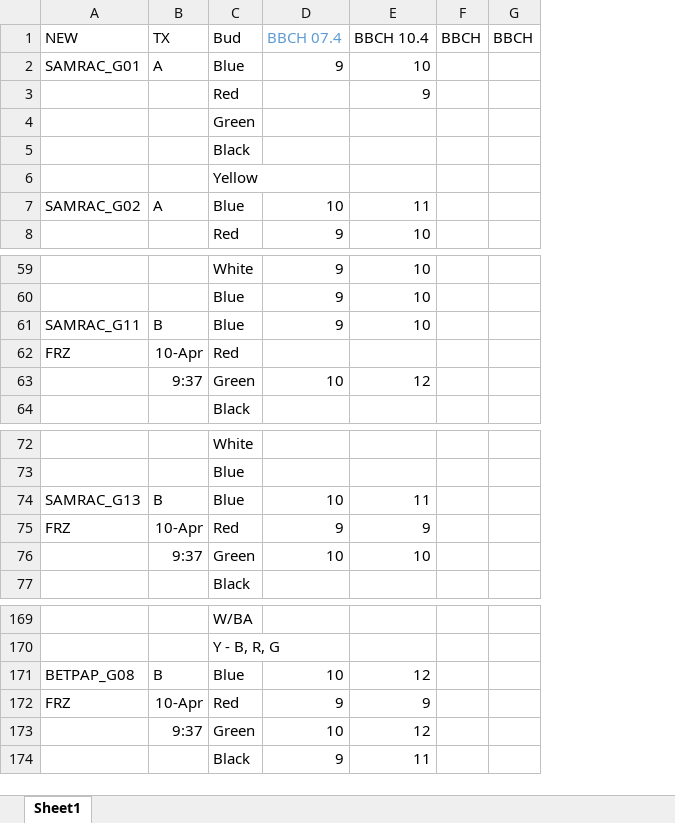
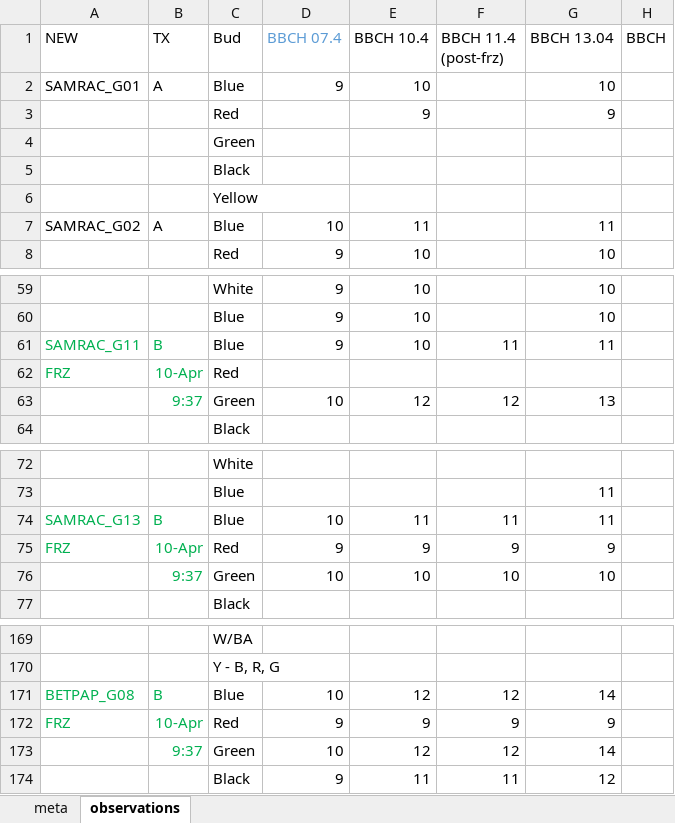
Before and after one commit to cchambe12/freezingexperiment, an Excel workbook: data/Buds Sheet.xlsx, sheet observations, drawn as a sheet; only a part is shown, gaps mark what is left out; values as stored, in another font and other column widths than the file's, no borders; removed rows and columns are numbered as before the commit, all else as after; the diff names each change by its address in the sheet, - before the commit and + after, or states it on an @@ line.

```diff
--- a/data/Buds Sheet.xlsx (sheet observations)
+++ b/data/Buds Sheet.xlsx (sheet observations)
-sheet tab: Sheet1
+sheet tab: observations
+sheet tab: meta
-column F (BBCH), empty
+column F (BBCH 11.4 (post-frz)), rows 61-63: 11 |  | 12; rows 74-76: 11 | 9 | 10; rows 171-174: 12 | 9 | 12 | 11
+column G (BBCH 13.04), rows 2-8: 10 | 9 |  |  |  | 11 | 10; rows 59-63: 10 | 10 | 11 |  | 13; rows 73-76: 11 | 11 | 9 | 10; rows 171-174: 14 | 9 | 14 | 12
-A61:B62 text colour: black
+A61:B62 text colour: #00B050
-B63 text colour: black
+B63 text colour: #00B050
-A74:B75 text colour: black
+A74:B75 text colour: #00B050
-B76 text colour: black
+B76 text colour: #00B050
-A171:B172 text colour: black
+A171:B172 text colour: #00B050
-B173 text colour: black
+B173 text colour: #00B050
```
Also changed, not shown: data/freezingexp.xlsx.
